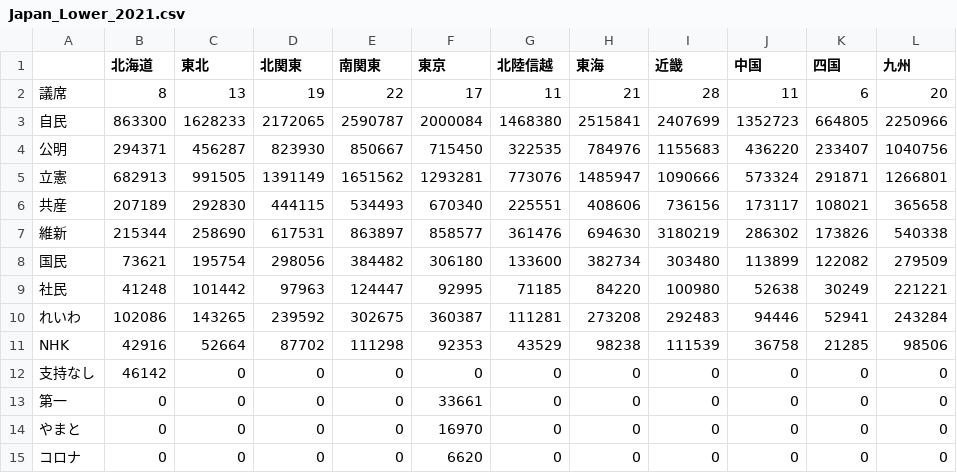
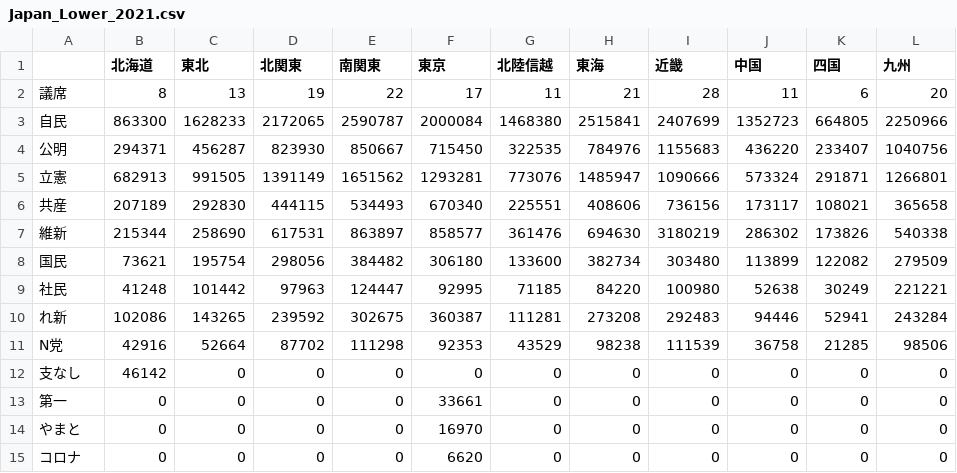
Before and after one commit to JaehyunSong/PRcalc4Web, a CSV file: Sample_Data/Japan_Lower_2021.csv, drawn as a sheet.

Commit message:
no message

```diff
--- a/Sample_Data/Japan_Lower_2021.csv
+++ b/Sample_Data/Japan_Lower_2021.csv
@@ -9,5 +9,5 @@
 社民,41248,101442,97963,124447,92995,71185,84220,100980,52638,30249,221221
-れいわ,102086,143265,239592,302675,360387,111281,273208,292483,94446,52941,243284
-NHK,42916,52664,87702,111298,92353,43529,98238,111539,36758,21285,98506
-支持なし,46142,0,0,0,0,0,0,0,0,0,0
+れ新,102086,143265,239592,302675,360387,111281,273208,292483,94446,52941,243284
+N党,42916,52664,87702,111298,92353,43529,98238,111539,36758,21285,98506
+支なし,46142,0,0,0,0,0,0,0,0,0,0
 第一,0,0,0,0,33661,0,0,0,0,0,0
```
